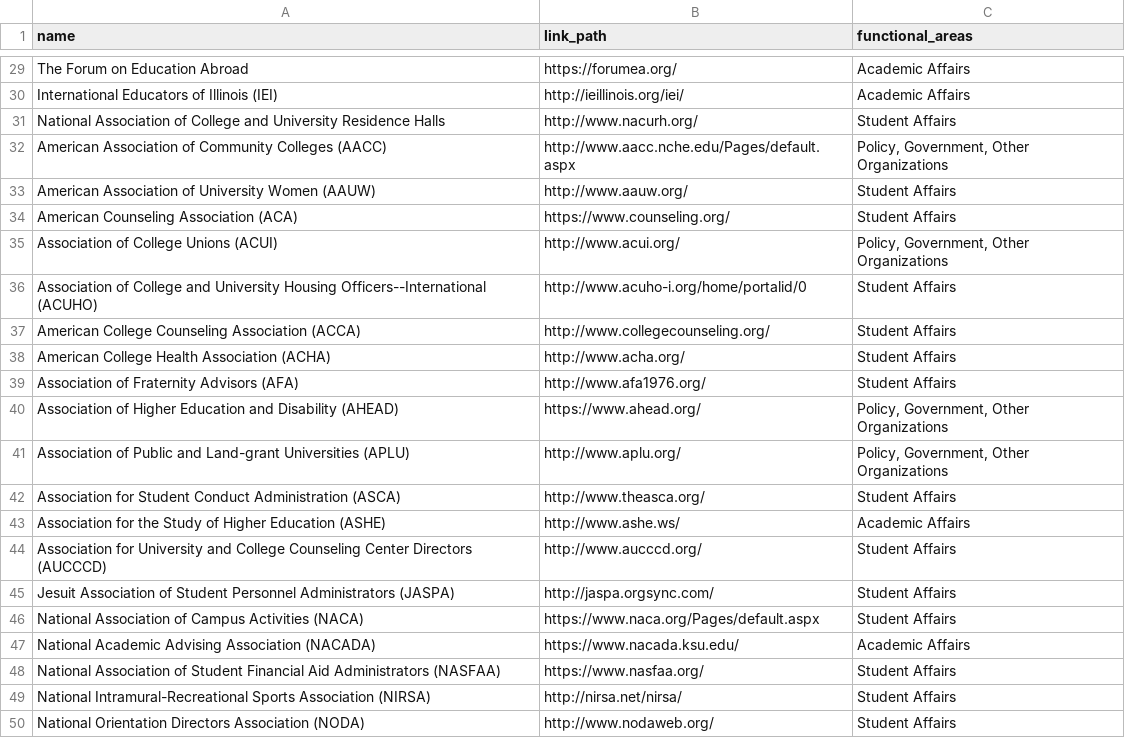
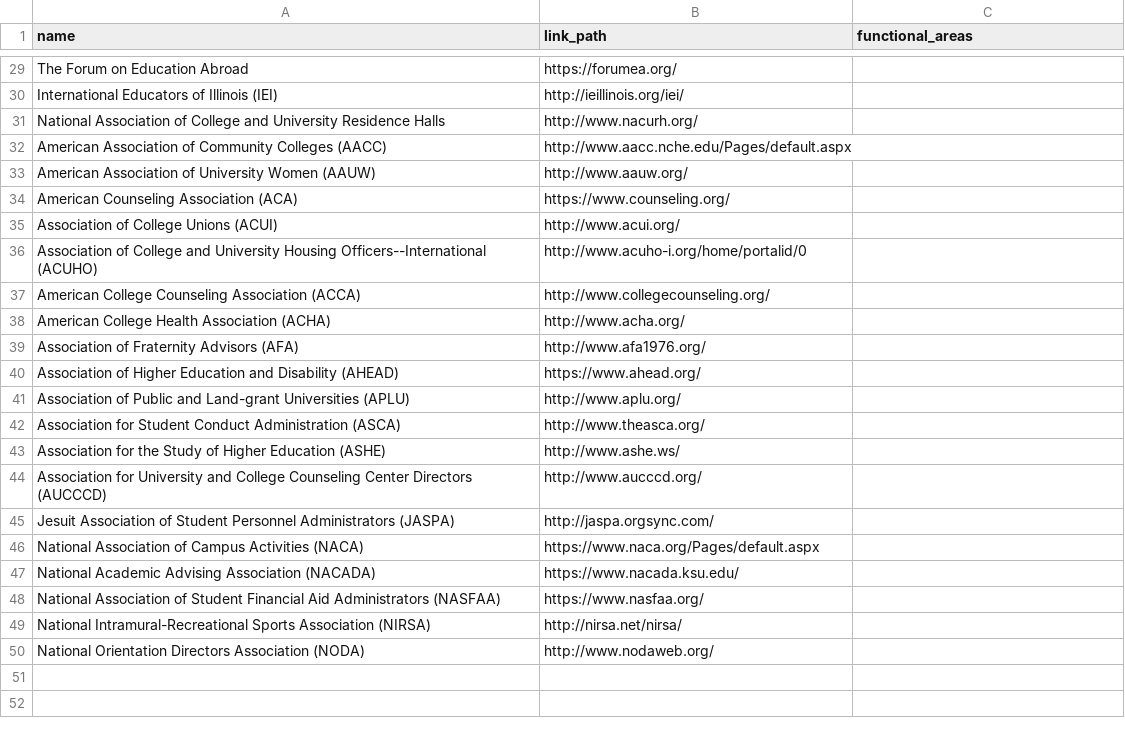
Before and after one commit to dwthurber/MSHE-Student-Resources, a CSV file: _data/professional_organizations.csv, drawn as a sheet; only a part is shown, gaps mark what is left out; the diff covers the shown part only; the diff names each change by its address in the sheet, - before the commit and + after, or states it on an @@ line.

Commit message:
Updated '_data/professional_organizations.csv' via CloudCannon

```diff
--- a/_data/professional_organizations.csv
+++ b/_data/professional_organizations.csv
-C29:C30 (functional_areas): Academic Affairs
+C29:C30 (functional_areas): (empty)
-C31 (functional_areas): Student Affairs
+C31 (functional_areas): (empty)
-C32 (functional_areas): Policy, Government, Other Organizations
+C32 (functional_areas): (empty)
-C33:C34 (functional_areas): Student Affairs
+C33:C34 (functional_areas): (empty)
-C35 (functional_areas): Policy, Government, Other Organizations
+C35 (functional_areas): (empty)
-C36:C39 (functional_areas): Student Affairs
+C36:C39 (functional_areas): (empty)
-C40:C41 (functional_areas): Policy, Government, Other Organizations
+C40:C41 (functional_areas): (empty)
-C42 (functional_areas): Student Affairs
+C42 (functional_areas): (empty)
-C43 (functional_areas): Academic Affairs
+C43 (functional_areas): (empty)
-C44:C46 (functional_areas): Student Affairs
+C44:C46 (functional_areas): (empty)
-C47 (functional_areas): Academic Affairs
+C47 (functional_areas): (empty)
-C48:C50 (functional_areas): Student Affairs
+C48:C50 (functional_areas): (empty)
```
Also changed, not shown: 27 edited cells elsewhere in this file.
